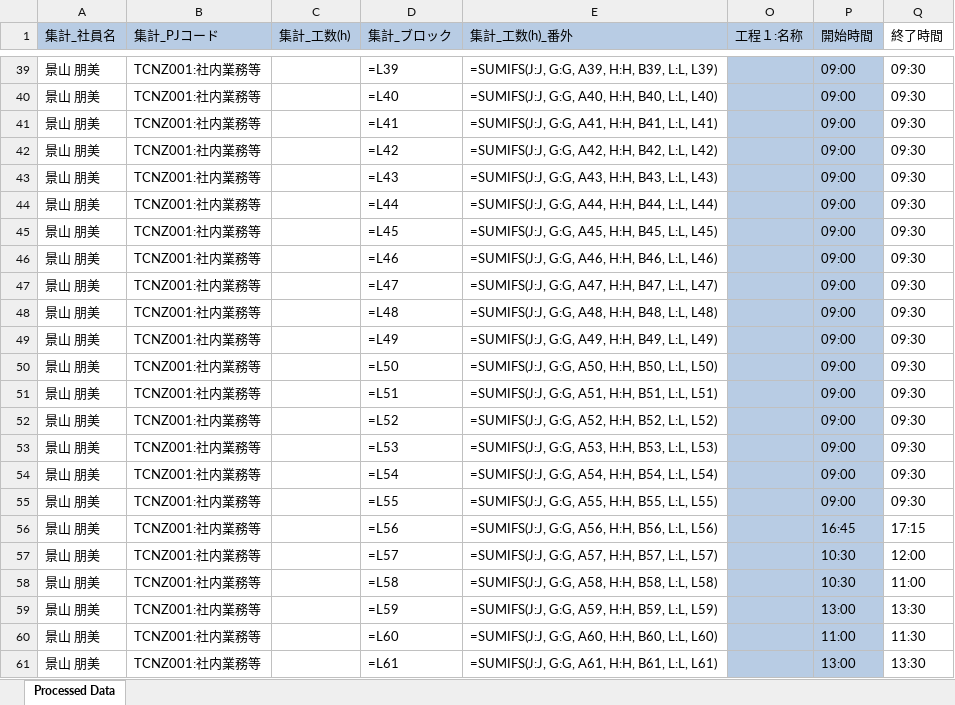
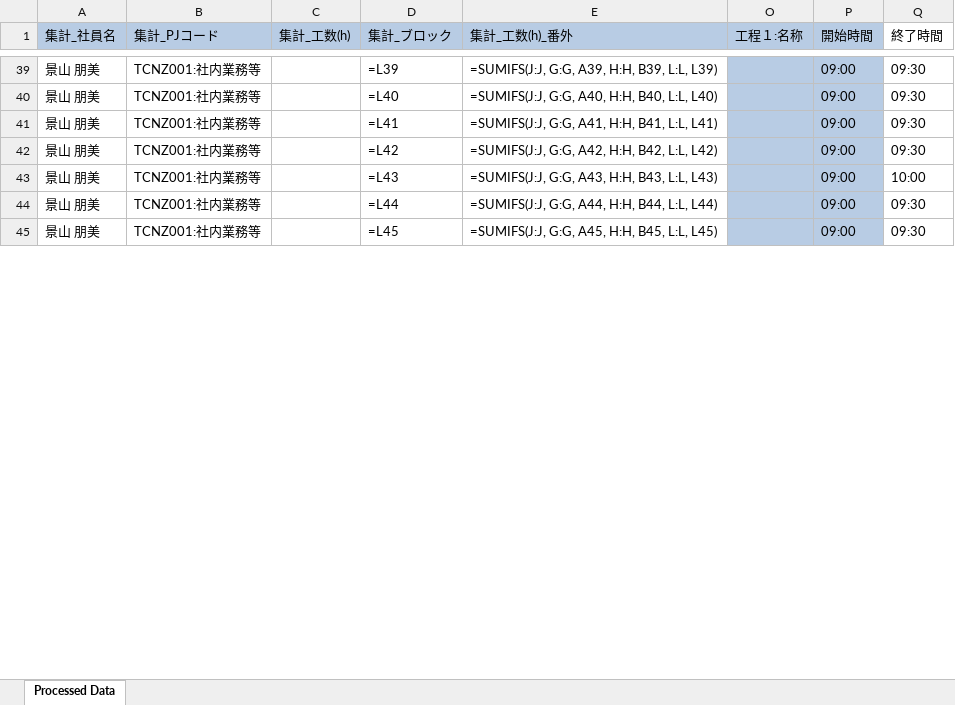
Before and after one commit to kageyama-aoi/Python, an Excel workbook: 工数集計/output/temp2_全案件_景山 朋美_aggregate_results.xlsx, sheet Processed Data, drawn as a sheet; only a part is shown, gaps mark what is left out; values as stored, in another font and other column widths than the file's, no borders; formulas without a stored value are shown as written; the diff covers the shown part only; the diff names each change by its address in the sheet, - before the commit and + after, or states it on an @@ line.

```diff
--- a/工数集計/output/temp2_全案件_景山 朋美_aggregate_results.xlsx (sheet Processed Data)
+++ b/工数集計/output/temp2_全案件_景山 朋美_aggregate_results.xlsx (sheet Processed Data)
-Q43 (終了時間): 09:30
+Q43 (終了時間): 10:00
-row 46: 景山 朋美 | TCNZ001:社内業務等 |  | =L46 | =SUMIFS(J:J, G:G, A46, H:H, B46, L:L, L46) |  | 09:00 | 09:30
-row 47: 景山 朋美 | TCNZ001:社内業務等 |  | =L47 | =SUMIFS(J:J, G:G, A47, H:H, B47, L:L, L47) |  | 09:00 | 09:30
-row 48: 景山 朋美 | TCNZ001:社内業務等 |  | =L48 | =SUMIFS(J:J, G:G, A48, H:H, B48, L:L, L48) |  | 09:00 | 09:30
-row 49: 景山 朋美 | TCNZ001:社内業務等 |  | =L49 | =SUMIFS(J:J, G:G, A49, H:H, B49, L:L, L49) |  | 09:00 | 09:30
-row 50: 景山 朋美 | TCNZ001:社内業務等 |  | =L50 | =SUMIFS(J:J, G:G, A50, H:H, B50, L:L, L50) |  | 09:00 | 09:30
-row 51: 景山 朋美 | TCNZ001:社内業務等 |  | =L51 | =SUMIFS(J:J, G:G, A51, H:H, B51, L:L, L51) |  | 09:00 | 09:30
-row 52: 景山 朋美 | TCNZ001:社内業務等 |  | =L52 | =SUMIFS(J:J, G:G, A52, H:H, B52, L:L, L52) |  | 09:00 | 09:30
-row 53: 景山 朋美 | TCNZ001:社内業務等 |  | =L53 | =SUMIFS(J:J, G:G, A53, H:H, B53, L:L, L53) |  | 09:00 | 09:30
-row 54: 景山 朋美 | TCNZ001:社内業務等 |  | =L54 | =SUMIFS(J:J, G:G, A54, H:H, B54, L:L, L54) |  | 09:00 | 09:30
-row 55: 景山 朋美 | TCNZ001:社内業務等 |  | =L55 | =SUMIFS(J:J, G:G, A55, H:H, B55, L:L, L55) |  | 09:00 | 09:30
-row 56: 景山 朋美 | TCNZ001:社内業務等 |  | =L56 | =SUMIFS(J:J, G:G, A56, H:H, B56, L:L, L56) |  | 16:45 | 17:15
-row 57: 景山 朋美 | TCNZ001:社内業務等 |  | =L57 | =SUMIFS(J:J, G:G, A57, H:H, B57, L:L, L57) |  | 10:30 | 12:00
-row 58: 景山 朋美 | TCNZ001:社内業務等 |  | =L58 | =SUMIFS(J:J, G:G, A58, H:H, B58, L:L, L58) |  | 10:30 | 11:00
-row 59: 景山 朋美 | TCNZ001:社内業務等 |  | =L59 | =SUMIFS(J:J, G:G, A59, H:H, B59, L:L, L59) |  | 13:00 | 13:30
-row 60: 景山 朋美 | TCNZ001:社内業務等 |  | =L60 | =SUMIFS(J:J, G:G, A60, H:H, B60, L:L, L60) |  | 11:00 | 11:30
-row 61: 景山 朋美 | TCNZ001:社内業務等 |  | =L61 | =SUMIFS(J:J, G:G, A61, H:H, B61, L:L, L61) |  | 13:00 | 13:30
```
Also changed, not shown: 28 removed rows and 111 edited cells elsewhere in this sheet, hidden cells, 工数集計/output/temp_file1.xlsx, 58 other files.
